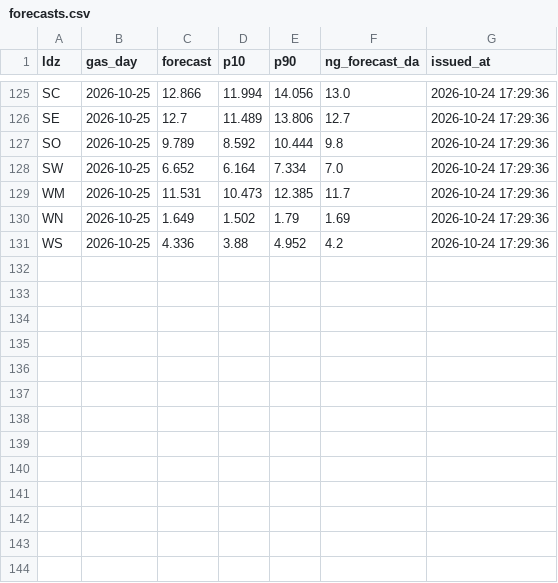
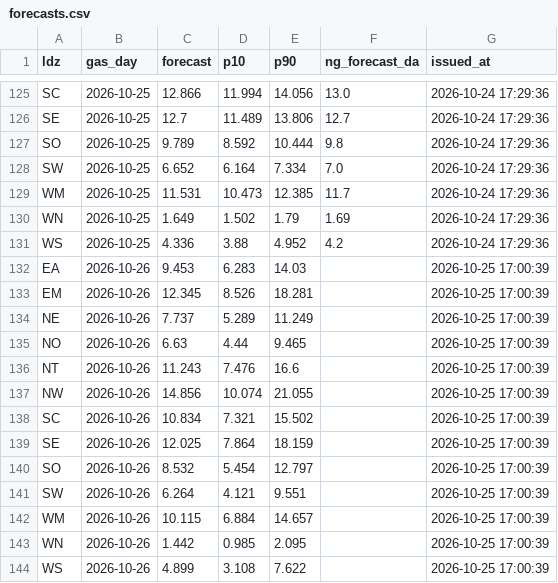
Before and after one commit to petersolan/GB-Gas-Demand-Forecast, a CSV file: monitoring/forecasts.csv, drawn as a sheet; only a part is shown, gaps mark what is left out.

Commit message:
Daily forecast 2026-10-25

```diff
--- a/monitoring/forecasts.csv
+++ b/monitoring/forecasts.csv
@@ -131 +131,14 @@ WN,2026-10-25,1.649,1.502,1.79,1.69,2026-10-24 17:29:36
 WS,2026-10-25,4.336,3.88,4.952,4.2,2026-10-24 17:29:36
+EA,2026-10-26,9.453,6.283,14.03,,2026-10-25 17:00:39
+EM,2026-10-26,12.345,8.526,18.281,,2026-10-25 17:00:39
+NE,2026-10-26,7.737,5.289,11.249,,2026-10-25 17:00:39
+NO,2026-10-26,6.63,4.44,9.465,,2026-10-25 17:00:39
+NT,2026-10-26,11.243,7.476,16.6,,2026-10-25 17:00:39
+NW,2026-10-26,14.856,10.074,21.055,,2026-10-25 17:00:39
+SC,2026-10-26,10.834,7.321,15.502,,2026-10-25 17:00:39
+SE,2026-10-26,12.025,7.864,18.159,,2026-10-25 17:00:39
+SO,2026-10-26,8.532,5.454,12.797,,2026-10-25 17:00:39
+SW,2026-10-26,6.264,4.121,9.551,,2026-10-25 17:00:39
+WM,2026-10-26,10.115,6.884,14.657,,2026-10-25 17:00:39
+WN,2026-10-26,1.442,0.985,2.095,,2026-10-25 17:00:39
+WS,2026-10-26,4.899,3.108,7.622,,2026-10-25 17:00:39
```
